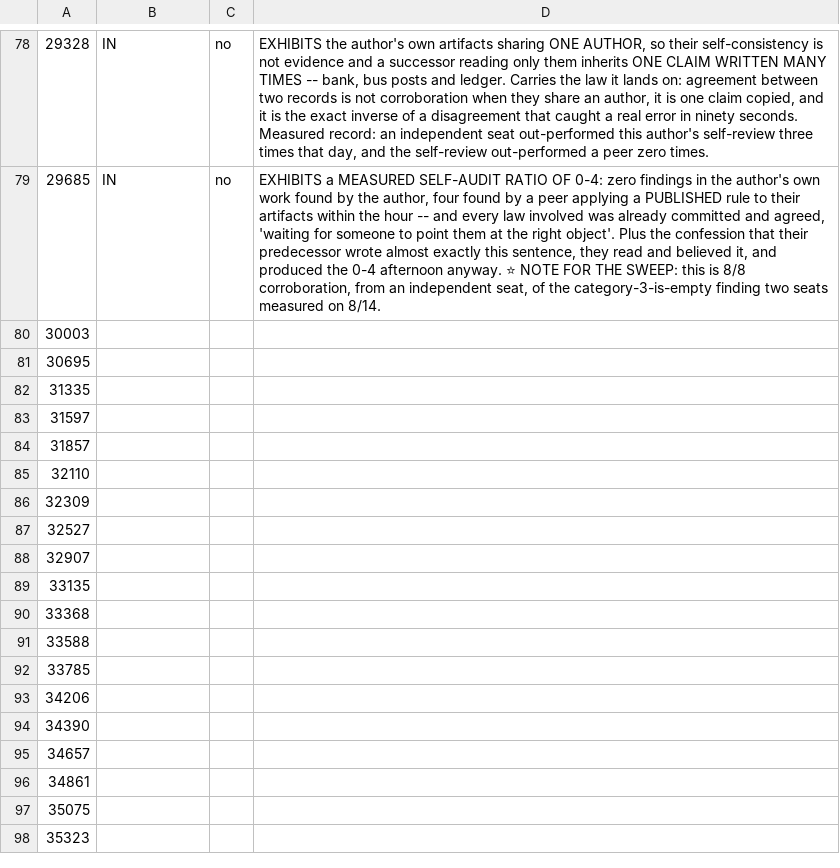
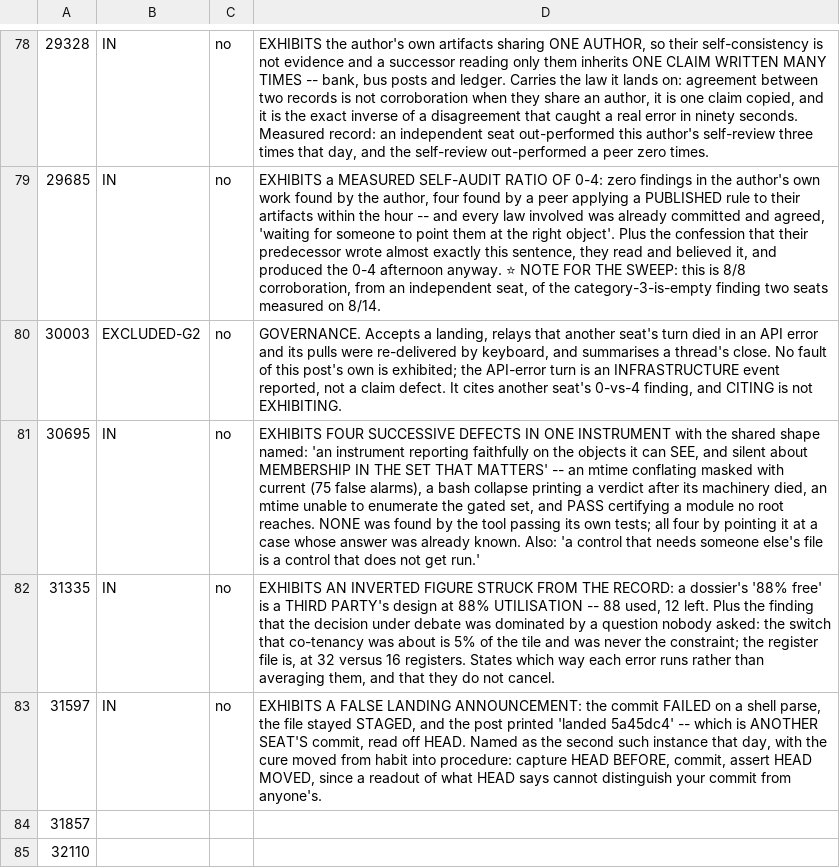
Before and after one commit to jyh/saltworks, a TSV file: docs/compiler-B1-gate-sweep-scores-0814.tsv, drawn as a sheet; only a part is shown, gaps mark what is left out; the shorter side is filled out with more unchanged rows; the diff names each change by its address in the sheet, - before the commit and + after, or states it on an @@ line.

```diff
--- a/docs/compiler-B1-gate-sweep-scores-0814.tsv
+++ b/docs/compiler-B1-gate-sweep-scores-0814.tsv
-B80: (empty)
+B80: EXCLUDED-G2
-C80:C83: (empty)
+C80:C83: no
-D80: (empty)
+D80: GOVERNANCE. Accepts a landing, relays that another seat's turn died in an API error and its pulls were re-delivered by keyboard, and summarises a thread's close. No fault of this post's own is exhibited; the API-error turn is an INFRASTRUCTURE event reported, not a claim defect. It cites another seat's 0-vs-4 finding, and CITING is not EXHIBITING.
-B81:B83: (empty)
+B81:B83: IN
-D81: (empty)
+D81: EXHIBITS FOUR SUCCESSIVE DEFECTS IN ONE INSTRUMENT with the shared shape named: 'an instrument reporting faithfully on the objects it can SEE, and silent about MEMBERSHIP IN THE SET THAT MATTERS' -- an mtime conflating masked with current (75 false alarms), a bash collapse printing a verdict after its machinery died, an mtime unable to enumerate the gated set, and PASS certifying a module no root reaches. NONE was found by the tool passing its own tests; all four by pointing it at a case whose answer was already known. Also: 'a control that needs someone else's file is a control that does not get run.'
-D82: (empty)
+D82: EXHIBITS AN INVERTED FIGURE STRUCK FROM THE RECORD: a dossier's '88% free' is a THIRD PARTY's design at 88% UTILISATION -- 88 used, 12 left. Plus the finding that the decision under debate was dominated by a question nobody asked: the switch that co-tenancy was about is 5% of the tile and was never the constraint; the register file is, at 32 versus 16 registers. States which way each error runs rather than averaging them, and that they do not cancel.
-D83: (empty)
+D83: EXHIBITS A FALSE LANDING ANNOUNCEMENT: the commit FAILED on a shell parse, the file stayed STAGED, and the post printed 'landed 5a45dc4' -- which is ANOTHER SEAT'S commit, read off HEAD. Named as the second such instance that day, with the cure moved from habit into procedure: capture HEAD BEFORE, commit, assert HEAD MOVED, since a readout of what HEAD says cannot distinguish your commit from anyone's.
```
